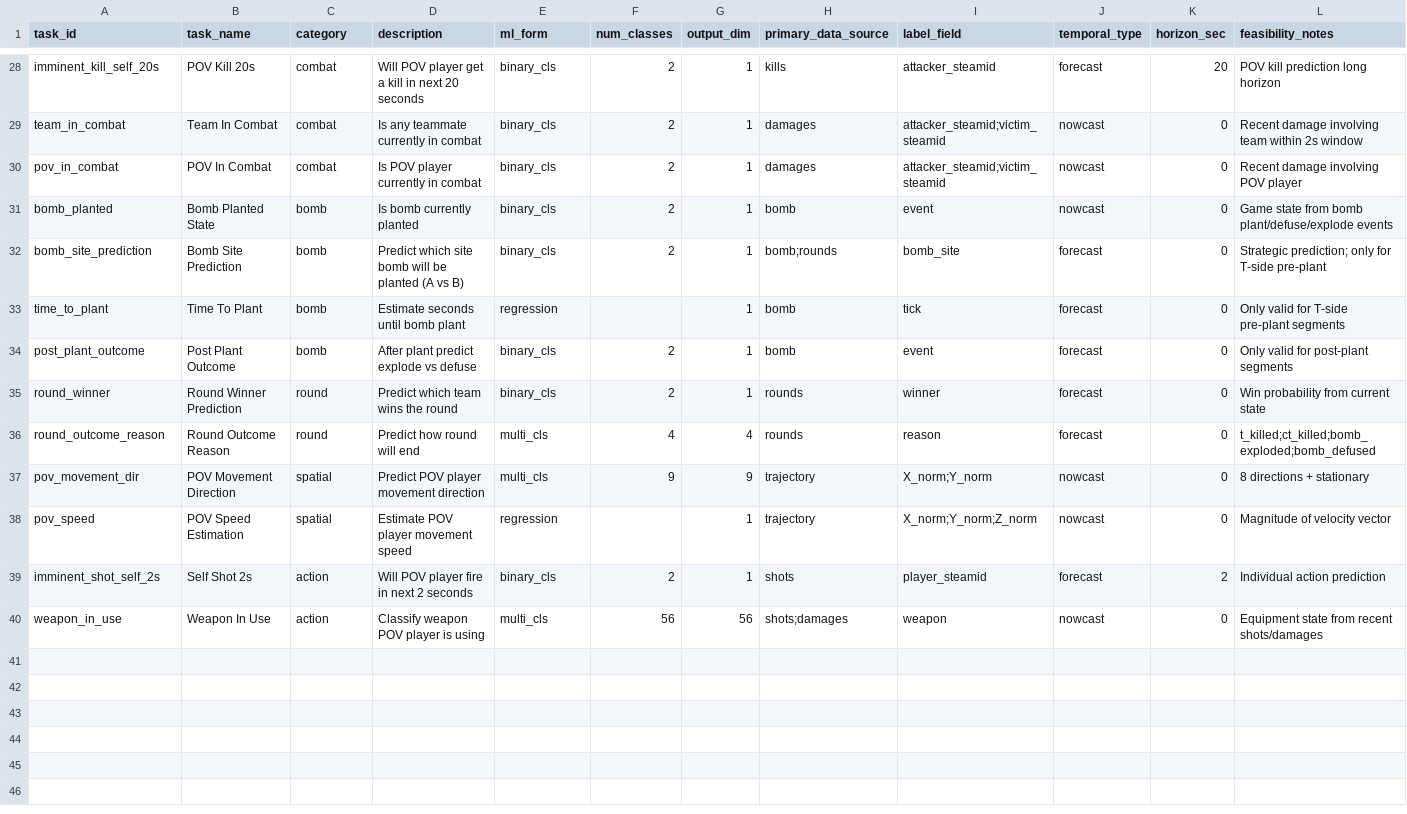
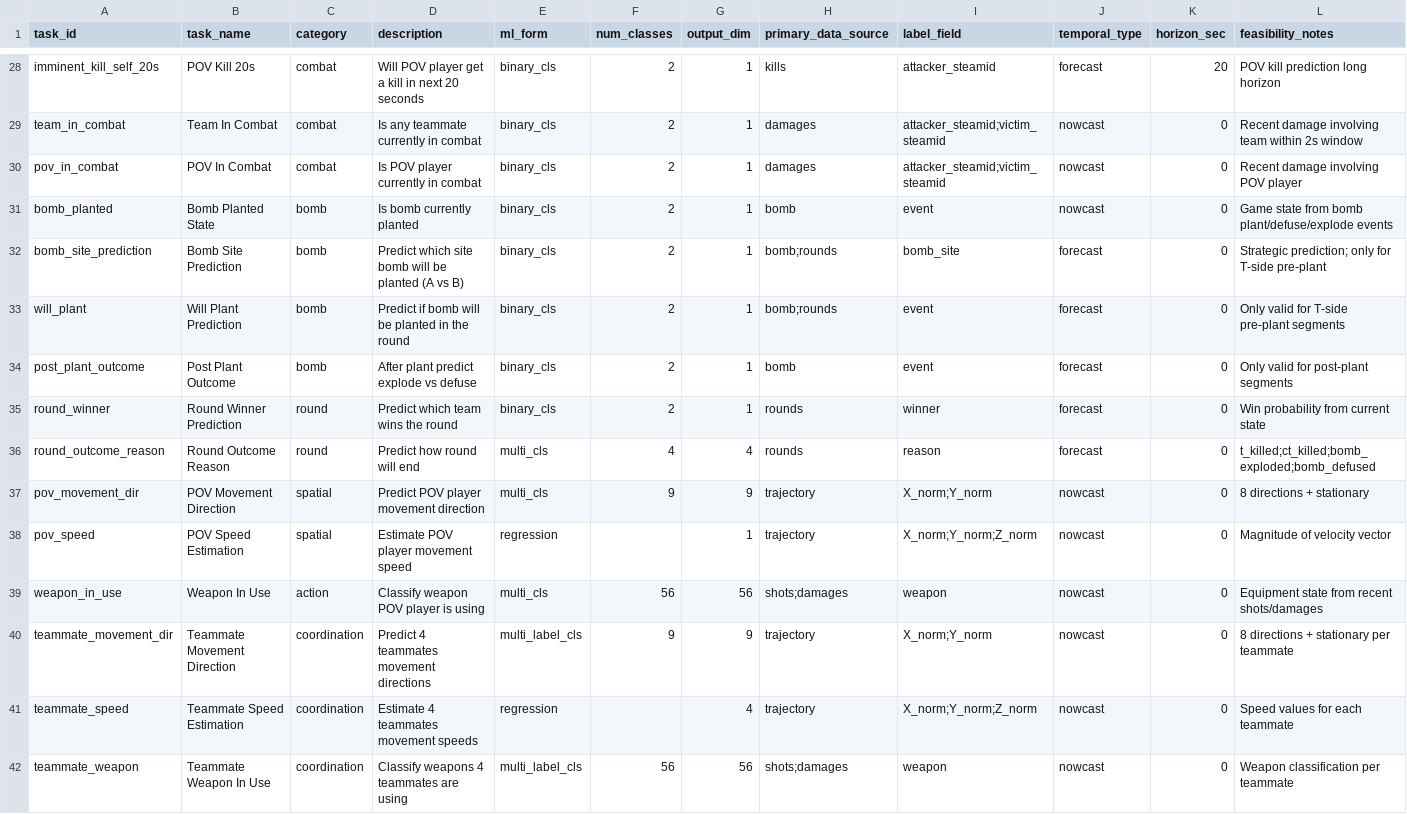
Before and after one commit to HATS-ICT/x-ego, a CSV file: scripts/task_creator/task_definitions.csv, drawn as a sheet; only a part is shown, gaps mark what is left out; removed rows and columns are numbered as before the commit, all else as after; rows hold the shown columns only; the diff names each change by its address in the sheet, - before the commit and + after, or states it on an @@ line.

Commit message:
feat: add teammate prediction tasks and replace time_to_plant with will_plant

```diff
--- a/scripts/task_creator/task_definitions.csv
+++ b/scripts/task_creator/task_definitions.csv
-row 33: time_to_plant | Time To Plant | bomb | Estimate seconds until bomb plant | regression |  | 1 | bomb | tick | forecast | 0 | Only valid for T-side pre-plant segments
+row 33: will_plant | Will Plant Prediction | bomb | Predict if bomb will be planted in the round | binary_cls | 2 | 1 | bomb;rounds | event | forecast | 0 | Only valid for T-side pre-plant segments
-row 39: imminent_shot_self_2s | Self Shot 2s | action | Will POV player fire in next 2 seconds | binary_cls | 2 | 1 | shots | player_steamid | forecast | 2 | Individual action prediction
+row 40: teammate_movement_dir | Teammate Movement Direction | coordination | Predict 4 teammates movement directions | multi_label_cls | 9 | 9 | trajectory | X_norm;Y_norm | nowcast | 0 | 8 directions + stationary per teammate
+row 41: teammate_speed | Teammate Speed Estimation | coordination | Estimate 4 teammates movement speeds | regression |  | 4 | trajectory | X_norm;Y_norm;Z_norm | nowcast | 0 | Speed values for each teammate
+row 42: teammate_weapon | Teammate Weapon In Use | coordination | Classify weapons 4 teammates are using | multi_label_cls | 56 | 56 | shots;damages | weapon | nowcast | 0 | Weapon classification per teammate
```
Also changed, not shown: 5 other files.
